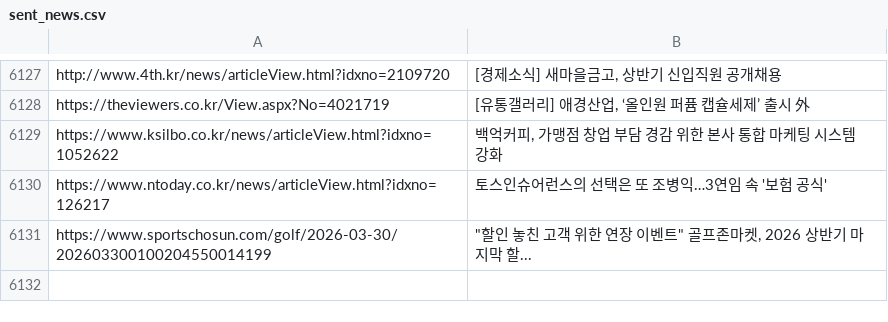
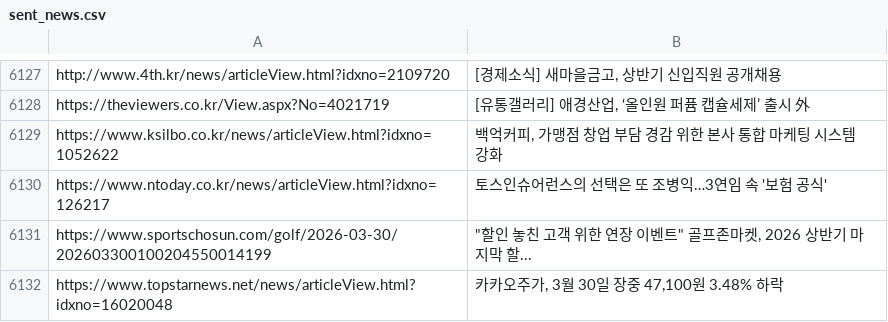
Before and after one commit to dhlee13147-lang/my-news-bot, a CSV file: sent_news.csv, drawn as a sheet; only a part is shown, gaps mark what is left out.

```diff
--- a/sent_news.csv
+++ b/sent_news.csv
@@ -6131 +6131,2 @@ https://www.ntoday.co.kr/news/articleView.html?idxno=126217,토스인슈어런
 https://www.sportschosun.com/golf/2026-03-30/202603300100204550014199,"""할인 놓친 고객 위한 연장 이벤트"" 골프존마켓, 2026 상반기 마지막 할..."
+https://www.topstarnews.net/news/articleView.html?idxno=16020048,"카카오주가, 3월 30일 장중 47,100원 3.48% 하락"
```
